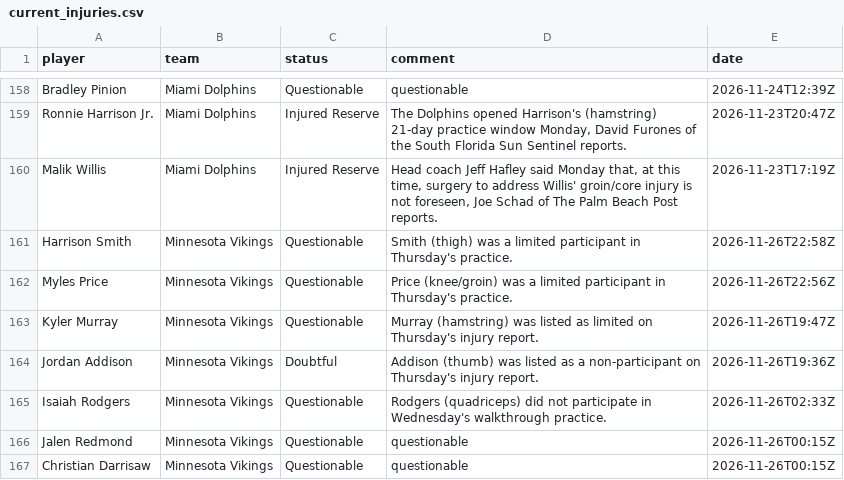
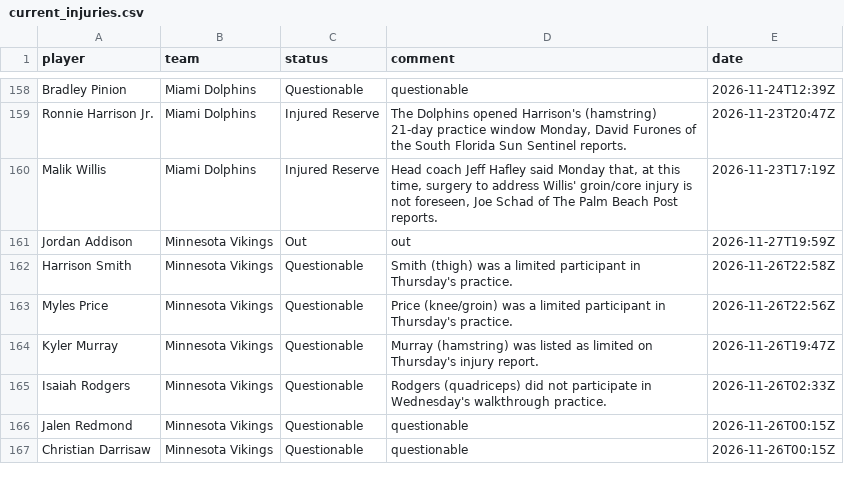
Before and after one commit to 925Sports/NFL-Player-Log, a CSV file: data/current_injuries.csv, drawn as a sheet; only a part is shown, gaps mark what is left out; the diff covers the shown part only.

```diff
--- a/data/current_injuries.csv
+++ b/data/current_injuries.csv
@@ -160,2 +160,3 @@ Ronnie Harrison Jr.,Miami Dolphins,Injured Reserve,"The Dolphins opened Harrison
 Malik Willis,Miami Dolphins,Injured Reserve,"Head coach Jeff Hafley said Monday that, at this time, surgery to address Willis' groin/core injury is not foreseen, Joe Schad of The Palm Beach Post reports.",2026-11-23T17:19Z
+Jordan Addison,Minnesota Vikings,Out,out,2026-11-27T19:59Z
 Harrison Smith,Minnesota Vikings,Questionable,Smith (thigh) was a limited participant in Thursday's practice.,2026-11-26T22:58Z
@@ -163,3 +164,2 @@ Myles Price,Minnesota Vikings,Questionable,Price (knee/groin) was a limited part
 Kyler Murray,Minnesota Vikings,Questionable,Murray (hamstring) was listed as limited on Thursday's injury report.,2026-11-26T19:47Z
-Jordan Addison,Minnesota Vikings,Doubtful,Addison (thumb) was listed as a non-participant on Thursday's injury report.,2026-11-26T19:36Z
 Isaiah Rodgers,Minnesota Vikings,Questionable,Rodgers (quadriceps) did not participate in Wednesday's walkthrough practice.,2026-11-26T02:33Z
```
Also changed, not shown: 4 added rows, 3 removed rows and 7 edited cells elsewhere in this file, data/news.csv, data/news_all.csv, 1 other file.
